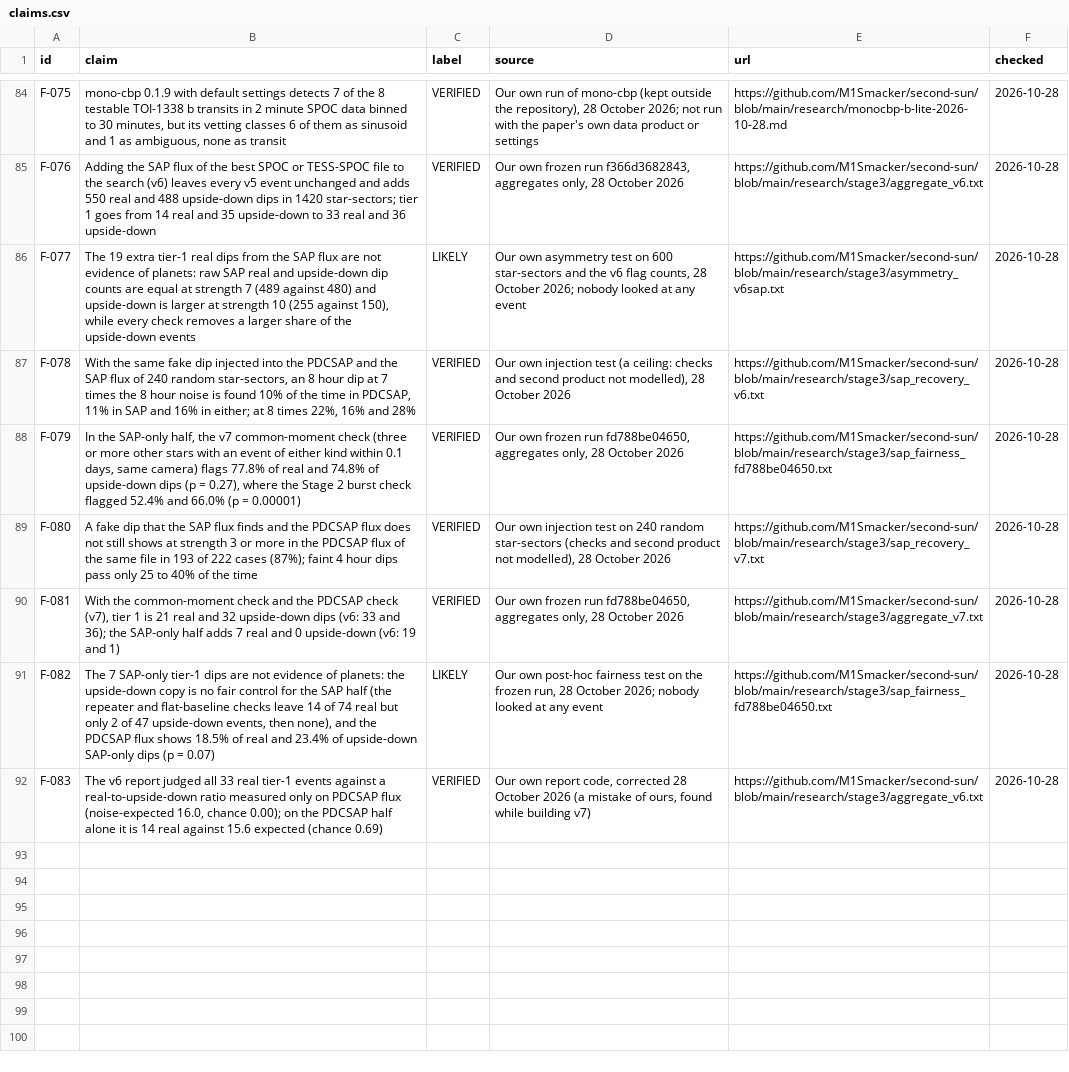
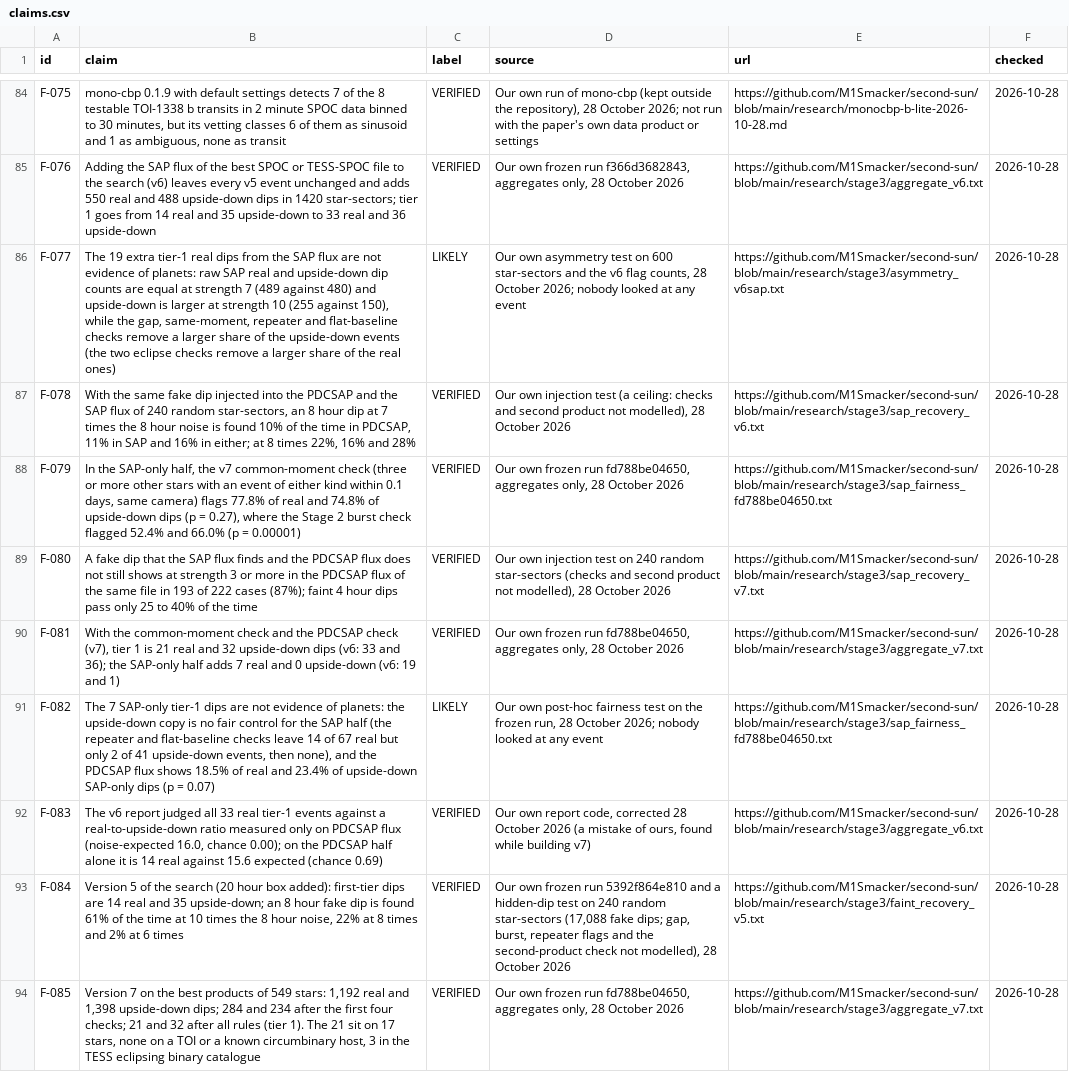
Before and after one commit to M1Smacker/second-sun, a CSV file: book/data/claims.csv, drawn as a sheet; only a part is shown, gaps mark what is left out; the diff names each change by its address in the sheet, - before the commit and + after, or states it on an @@ line.

```diff
--- a/book/data/claims.csv
+++ b/book/data/claims.csv
-B86 (claim): …150), while every check removes a larger share of the upside-down events
+B86 (claim): …150), while the gap, same-moment, repeater and flat-baseline checks remove a larger share of the upside-down events (the two eclipse checks remove a larger share of the real ones)
-B91 (claim): …14 of 74 real but only 2 of 47 upside-down events,…
+B91 (claim): …14 of 67 real but only 2 of 41 upside-down events,…
+row 93: F-084 | Version 5 of the search (20 hour box added): first-tier dips are 14 real and 35 upside-down; an 8 hour fake dip is found 61% of the time at 10 times the 8 hour noise, 22% at 8 times and 2% at 6 times | VERIFIED | Our own frozen run 5392f864e810 and a hidden-dip test on 240 random star-sectors (17,088 fake dips; gap, burst, repeater flags and the second-product check not modelled), 28 October 2026 | https://github.com/M1Smacker/second-sun/blob/main/research/stage3/faint_recovery_v5.txt | 2026-10-28
+row 94: F-085 | Version 7 on the best products of 549 stars: 1,192 real and 1,398 upside-down dips; 284 and 234 after the first four checks; 21 and 32 after all rules (tier 1). The 21 sit on 17 stars, none on a TOI or a known circumbinary host, 3 in the TESS eclipsing binary catalogue | VERIFIED | Our own frozen run fd788be04650, aggregates only, 28 October 2026 | https://github.com/M1Smacker/second-sun/blob/main/research/stage3/aggregate_v7.txt | 2026-10-28
```
Also changed, not shown: 8 other files.
